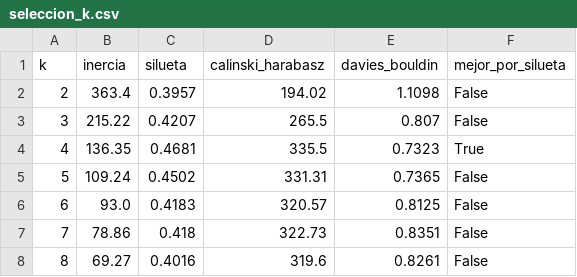
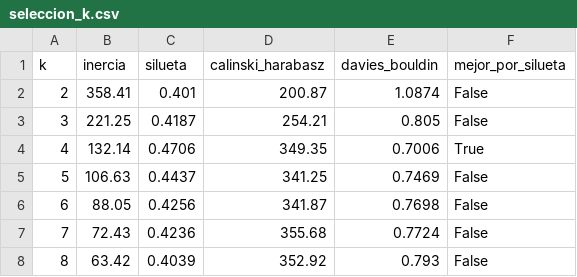
Before and after one commit to RubianoAndy/multivariate-analysis-dashboard, a CSV file: data/processed/seleccion_k.csv, drawn as a sheet.

```diff
--- a/data/processed/seleccion_k.csv
+++ b/data/processed/seleccion_k.csv
@@ -1,8 +1,8 @@
 k,inercia,silueta,calinski_harabasz,davies_bouldin,mejor_por_silueta
-2,363.4,0.3957,194.02,1.1098,False
-3,215.22,0.4207,265.5,0.807,False
-4,136.35,0.4681,335.5,0.7323,True
-5,109.24,0.4502,331.31,0.7365,False
-6,93.0,0.4183,320.57,0.8125,False
-7,78.86,0.418,322.73,0.8351,False
-8,69.27,0.4016,319.6,0.8261,False
+2,358.41,0.401,200.87,1.0874,False
+3,221.25,0.4187,254.21,0.805,False
+4,132.14,0.4706,349.35,0.7006,True
+5,106.63,0.4437,341.25,0.7469,False
+6,88.05,0.4256,341.87,0.7698,False
+7,72.43,0.4236,355.68,0.7724,False
+8,63.42,0.4039,352.92,0.793,False
```
Also changed, not shown: data/processed/clientes_con_cluster.csv, data/processed/etiquetas_cluster.csv, 55 other files.
